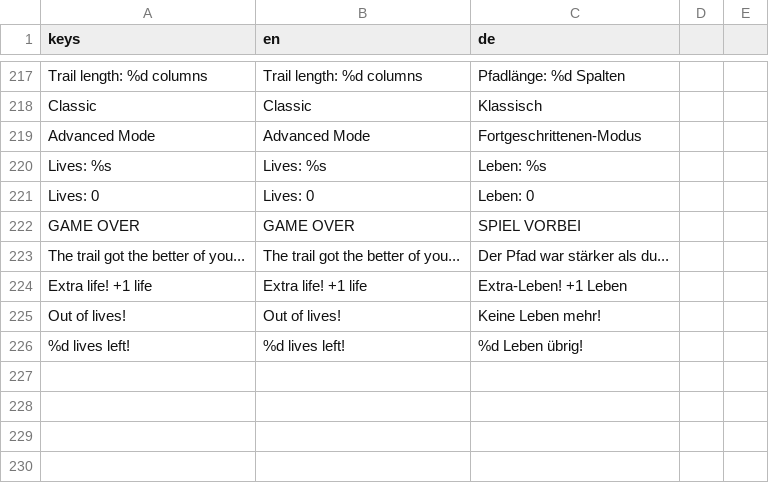
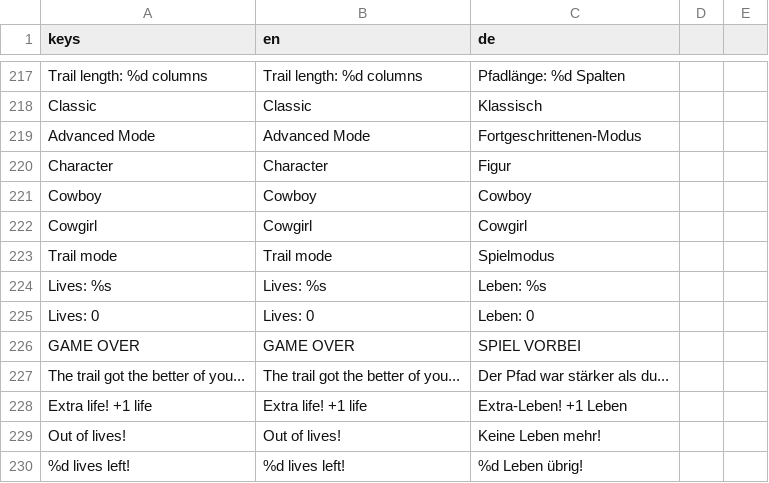
Before and after one commit to stefanObs/first-2d-jump-and-run, a CSV file: assets/i18n/game_text.csv, drawn as a sheet; only a part is shown, gaps mark what is left out; the diff names each change by its address in the sheet, - before the commit and + after, or states it on an @@ line.

```diff
--- a/assets/i18n/game_text.csv
+++ b/assets/i18n/game_text.csv
+row 220: Character | Character | Figur
+row 221: Cowboy | Cowboy | Cowboy
+row 222: Cowgirl | Cowgirl | Cowgirl
+row 223: Trail mode | Trail mode | Spielmodus
```
Also changed, not shown: 31 other files.
